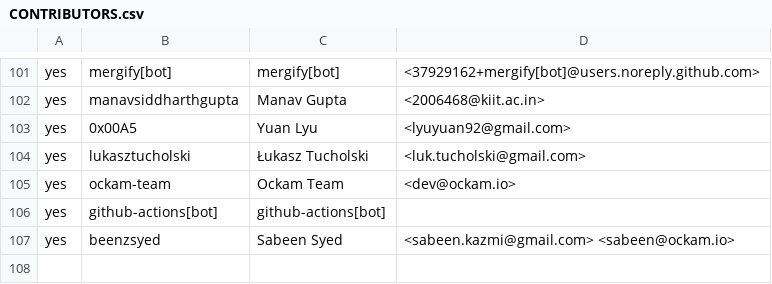
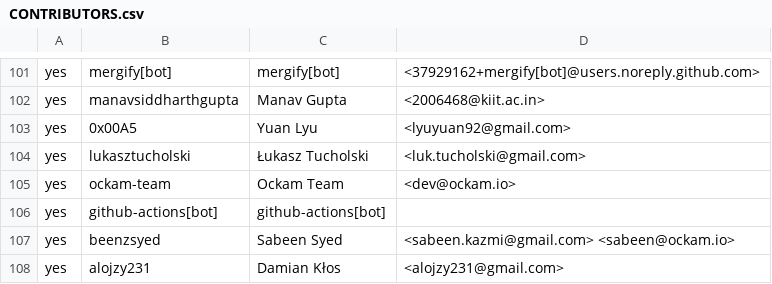
Before and after one commit to rjtch/ockam-contributors, a CSV file: CONTRIBUTORS.csv, drawn as a sheet; only a part is shown, gaps mark what is left out; the diff names each change by its address in the sheet, - before the commit and + after, or states it on an @@ line.

Commit message:
Update CONTRIBUTORS.csv

```diff
--- a/CONTRIBUTORS.csv
+++ b/CONTRIBUTORS.csv
+row 108: yes | alojzy231 | Damian Kłos | <alojzy231@gmail.com>
```
